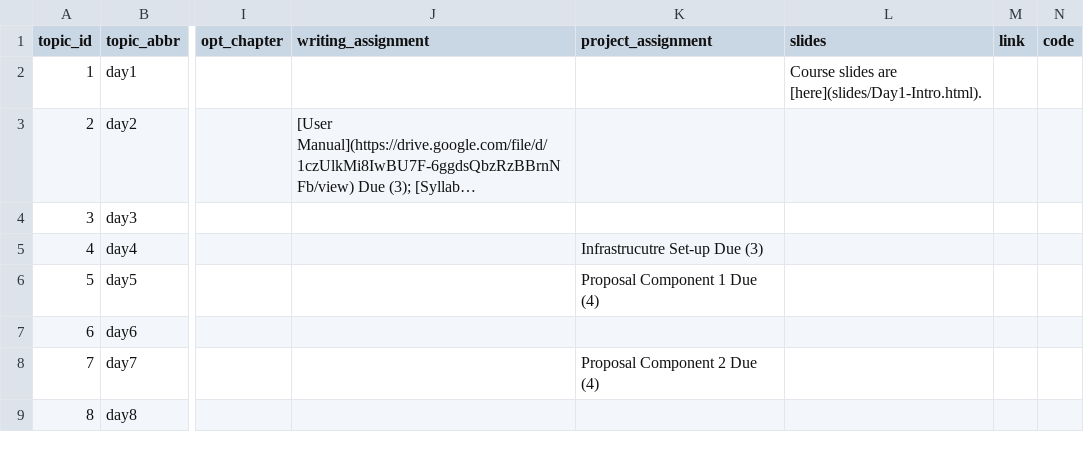
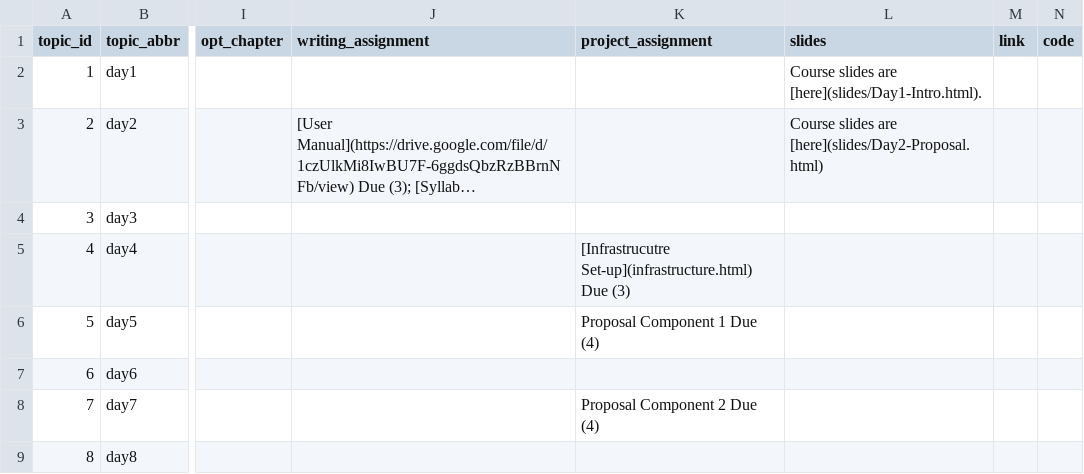
Before and after one commit to SDS-238-Community-Based-Data-Science/public-website-spring-25, a CSV file: data/topics.csv, drawn as a sheet; only a part is shown, gaps mark what is left out; long unchanged cells end in …; the diff names each change by its address in the sheet, - before the commit and + after, or states it on an @@ line.

Commit message:
day 2 slides

```diff
--- a/data/topics.csv
+++ b/data/topics.csv
-L3 (slides): (empty)
+L3 (slides): Course slides are [here](slides/Day2-Proposal.html)
-K5 (project_assignment): Infrastrucutre Set-up Due (3)
+K5 (project_assignment): [Infrastrucutre Set-up](infrastructure.html) Due (3)
```
Also changed, not shown: 8 other files.
